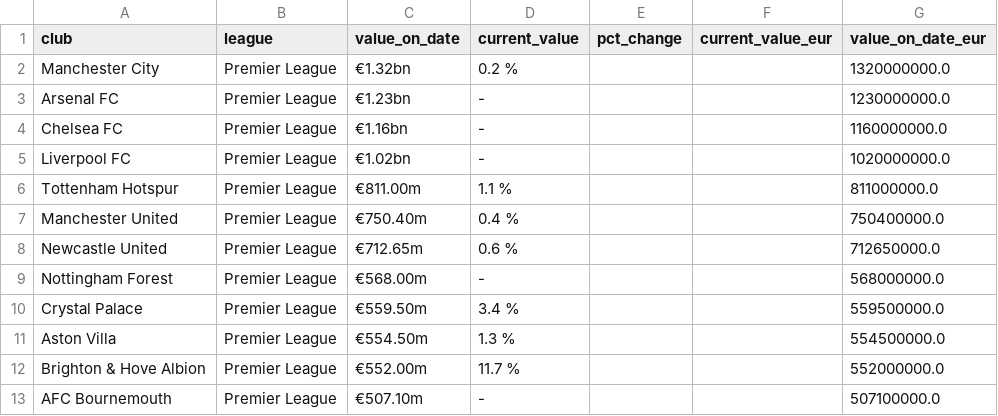
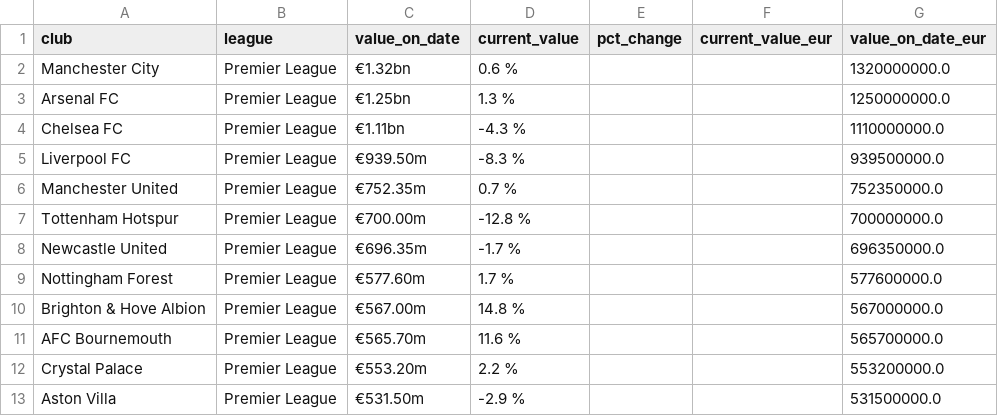
Before and after one commit to nik1111-source/fpl-data, a CSV file: data_stage/transfermarkt_club_values_gb1.csv, drawn as a sheet; only a part is shown; the diff covers the shown part only.

```diff
--- a/data_stage/transfermarkt_club_values_gb1.csv
+++ b/data_stage/transfermarkt_club_values_gb1.csv
@@ -1,13 +1,13 @@
 club,league,value_on_date,current_value,pct_change,current_value_eur,value_on_date_eur
-Manchester City,Premier League,€1.32bn,0.2 %,,,1320000000.0
-Arsenal FC,Premier League,€1.23bn,-,,,1230000000.0
-Chelsea FC,Premier League,€1.16bn,-,,,1160000000.0
-Liverpool FC,Premier League,€1.02bn,-,,,1020000000.0
-Tottenham Hotspur,Premier League,€811.00m,1.1 %,,,811000000.0
-Manchester United,Premier League,€750.40m,0.4 %,,,750400000.0
-Newcastle United,Premier League,€712.65m,0.6 %,,,712650000.0
-Nottingham Forest,Premier League,€568.00m,-,,,568000000.0
-Crystal Palace,Premier League,€559.50m,3.4 %,,,559500000.0
-Aston Villa,Premier League,€554.50m,1.3 %,,,554500000.0
-Brighton & Hove Albion,Premier League,€552.00m,11.7 %,,,552000000.0
-AFC Bournemouth,Premier League,€507.10m,-,,,507100000.0
+Manchester City,Premier League,€1.32bn,0.6 %,,,1320000000.0
+Arsenal FC,Premier League,€1.25bn,1.3 %,,,1250000000.0
+Chelsea FC,Premier League,€1.11bn,-4.3 %,,,1110000000.0
+Liverpool FC,Premier League,€939.50m,-8.3 %,,,939500000.0
+Manchester United,Premier League,€752.35m,0.7 %,,,752350000.0
+Tottenham Hotspur,Premier League,€700.00m,-12.8 %,,,700000000.0
+Newcastle United,Premier League,€696.35m,-1.7 %,,,696350000.0
+Nottingham Forest,Premier League,€577.60m,1.7 %,,,577600000.0
+Brighton & Hove Albion,Premier League,€567.00m,14.8 %,,,567000000.0
+AFC Bournemouth,Premier League,€565.70m,11.6 %,,,565700000.0
+Crystal Palace,Premier League,€553.20m,2.2 %,,,553200000.0
+Aston Villa,Premier League,€531.50m,-2.9 %,,,531500000.0
```
Also changed, not shown: 1 added row, 1 removed row and 21 edited cells elsewhere in this file, data_stage/fpl_api_elements.csv, 4 other files.
